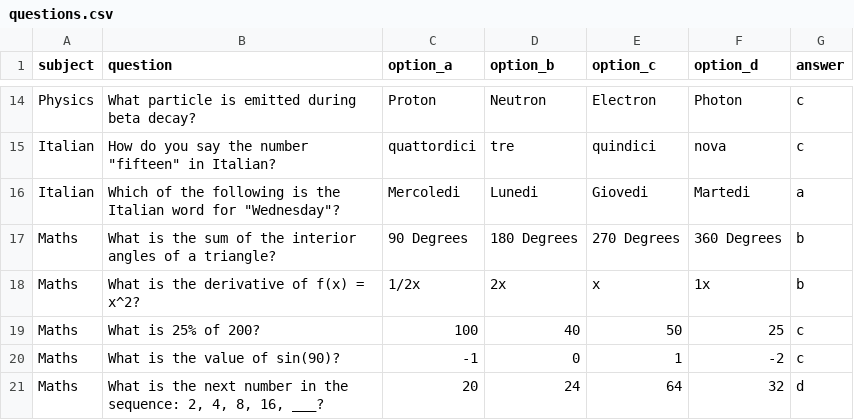
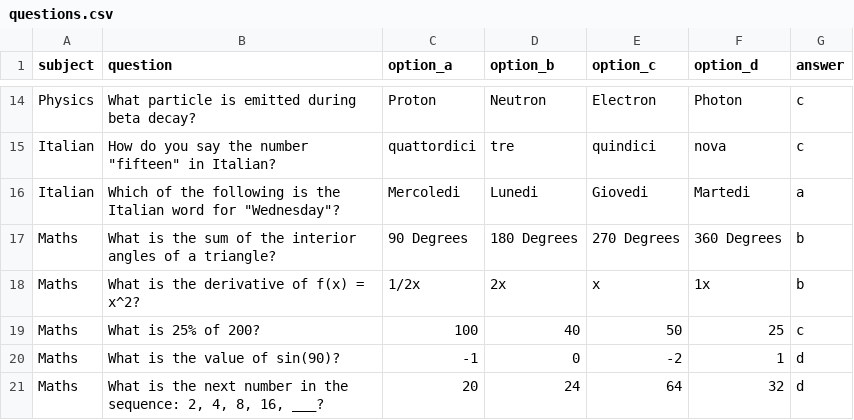
Before and after one commit to Matt-H139/Software-major-work, a CSV file: Development files/questions.csv, drawn as a sheet; only a part is shown, gaps mark what is left out.

Commit message:
added questions to excel text file

```diff
--- a/Development files/questions.csv
+++ b/Development files/questions.csv
@@ -19,3 +19,3 @@ Maths ,What is the derivative of f(x) = x^2?,1/2x,2x,x,1x,b
 Maths,What is 25% of 200?,100,40,50,25,c
-Maths,What is the value of sin(90)?,-1,0,1,-2,c
+Maths,What is the value of sin(90)?,-1,0,-2,1,d
 Maths,"What is the next number in the sequence: 2, 4, 8, 16, ___?",20,24,64,32,d
```
